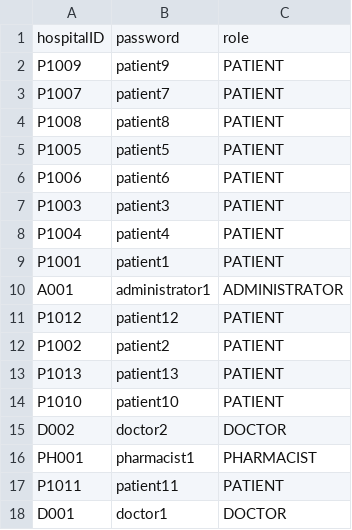
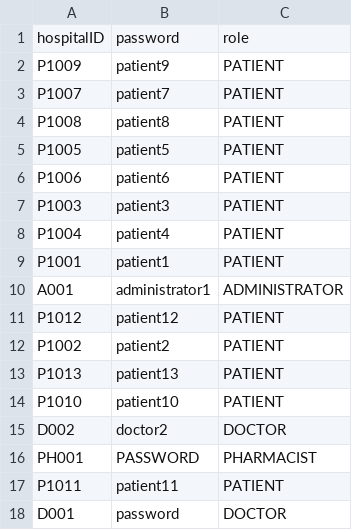
Before and after one commit to nithinsankar-b/SC2002_HMS_Team1, a CSV file: data/User.csv, drawn as a sheet.

```diff
--- a/data/User.csv
+++ b/data/User.csv
@@ -15,4 +15,4 @@ P1010,patient10,PATIENT
 D002,doctor2,DOCTOR
-PH001,pharmacist1,PHARMACIST
+PH001,PASSWORD,PHARMACIST
 P1011,patient11,PATIENT
-D001,doctor1,DOCTOR
+D001,password,DOCTOR
```
Also changed, not shown: data/medical_record.csv, data/schedule.csv, 30 other files.
